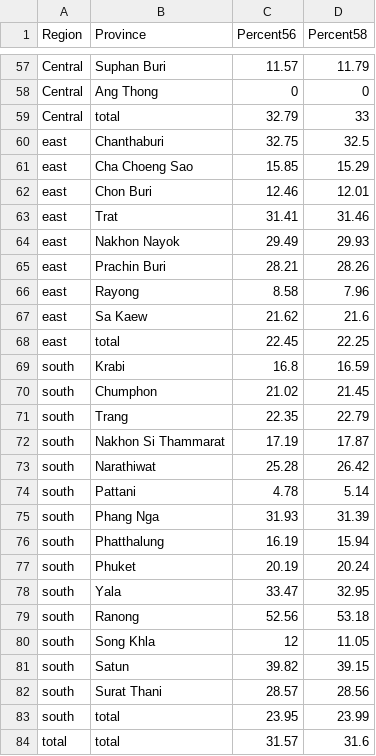
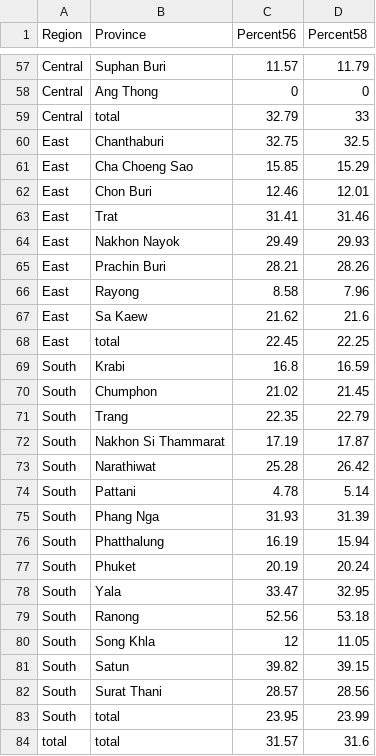
Before and after one commit to b5710545015/HCI-project, a CSV file: data/forest_data.csv, drawn as a sheet; only a part is shown, gaps mark what is left out.

```diff
--- a/data/forest_data.csv
+++ b/data/forest_data.csv
@@ -59,26 +59,26 @@ Central, Ang Thong,0,0
 Central,total,32.79,33
-east, Chanthaburi,32.75,32.5
-east, Cha Choeng Sao,15.85,15.29
-east, Chon Buri,12.46,12.01
-east, Trat,31.41,31.46
-east, Nakhon Nayok,29.49,29.93
-east, Prachin Buri,28.21,28.26
-east, Rayong,8.58,7.96
-east, Sa Kaew,21.62,21.6
-east,total,22.45,22.25
-south, Krabi,16.8,16.59
-south, Chumphon,21.02,21.45
-south, Trang,22.35,22.79
-south, Nakhon Si Thammarat,17.19,17.87
-south, Narathiwat,25.28,26.42
-south, Pattani,4.78,5.14
-south, Phang Nga,31.93,31.39
-south, Phatthalung,16.19,15.94
-south, Phuket,20.19,20.24
-south, Yala,33.47,32.95
-south, Ranong,52.56,53.18
-south, Song Khla,12,11.05
-south, Satun,39.82,39.15
-south, Surat Thani,28.57,28.56
-south,total,23.95,23.99
+East, Chanthaburi,32.75,32.5
+East, Cha Choeng Sao,15.85,15.29
+East, Chon Buri,12.46,12.01
+East, Trat,31.41,31.46
+East, Nakhon Nayok,29.49,29.93
+East, Prachin Buri,28.21,28.26
+East, Rayong,8.58,7.96
+East, Sa Kaew,21.62,21.6
+East,total,22.45,22.25
+South, Krabi,16.8,16.59
+South, Chumphon,21.02,21.45
+South, Trang,22.35,22.79
+South, Nakhon Si Thammarat,17.19,17.87
+South, Narathiwat,25.28,26.42
+South, Pattani,4.78,5.14
+South, Phang Nga,31.93,31.39
+South, Phatthalung,16.19,15.94
+South, Phuket,20.19,20.24
+South, Yala,33.47,32.95
+South, Ranong,52.56,53.18
+South, Song Khla,12,11.05
+South, Satun,39.82,39.15
+South, Surat Thani,28.57,28.56
+South,total,23.95,23.99
 total ,total,31.57,31.6
```
Also changed, not shown: 2 other files.
